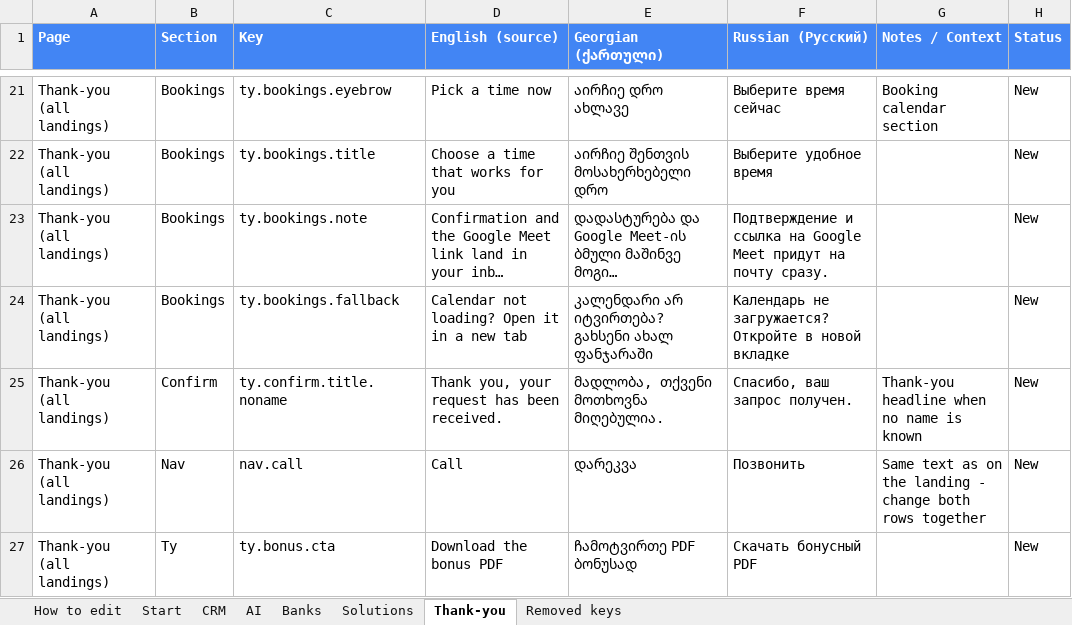
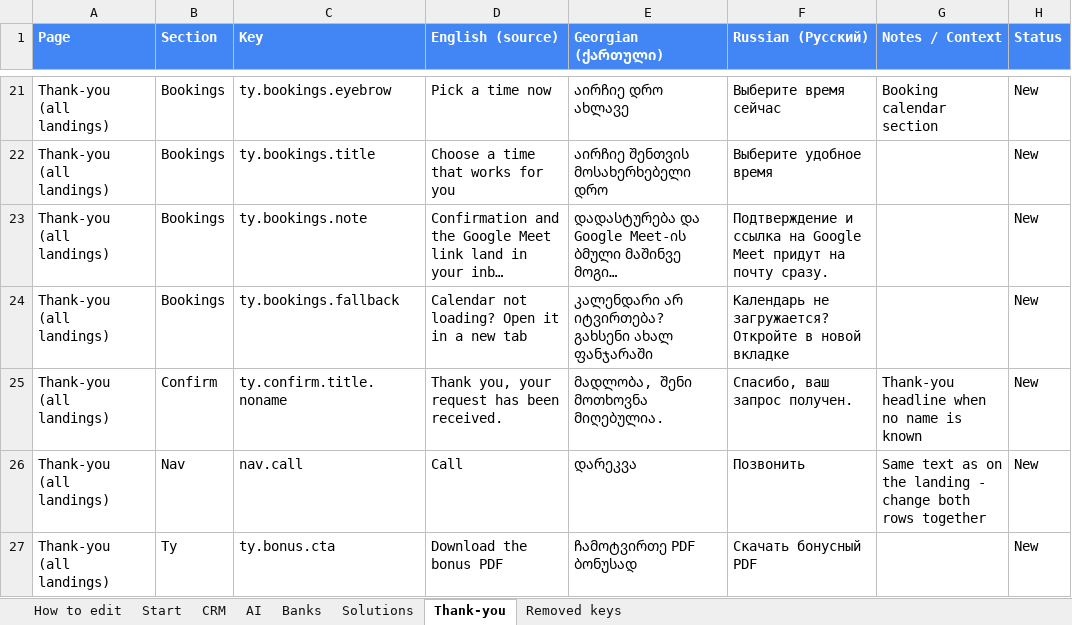
Before and after one commit to Unitty-hub/unitty-solutions-landing, an Excel workbook: Claude outputs/Unitty Solutions — Translations (EN_KA_RU).xlsx, sheet Thank-you, drawn as a sheet; only a part is shown, gaps mark what is left out; long unchanged cells end in …; values as stored, in another font and other column widths than the file's, no borders; the diff covers the shown part only; the diff names each change by its address in the sheet, - before the commit and + after, or states it on an @@ line.

```diff
--- a/Claude outputs/Unitty Solutions — Translations (EN_KA_RU).xlsx (sheet Thank-you)
+++ b/Claude outputs/Unitty Solutions — Translations (EN_KA_RU).xlsx (sheet Thank-you)
-E25 (Georgian (ქართული)): მადლობა, თქვენი მოთხოვნა მიღებულია.
+E25 (Georgian (ქართული)): მადლობა, შენი მოთხოვნა მიღებულია.
```
Also changed, not shown: 5 edited cells elsewhere in this sheet, sheet CRM, sheet Start, sheet Banks, sheet Solutions, sheet AI, 8 other files.
